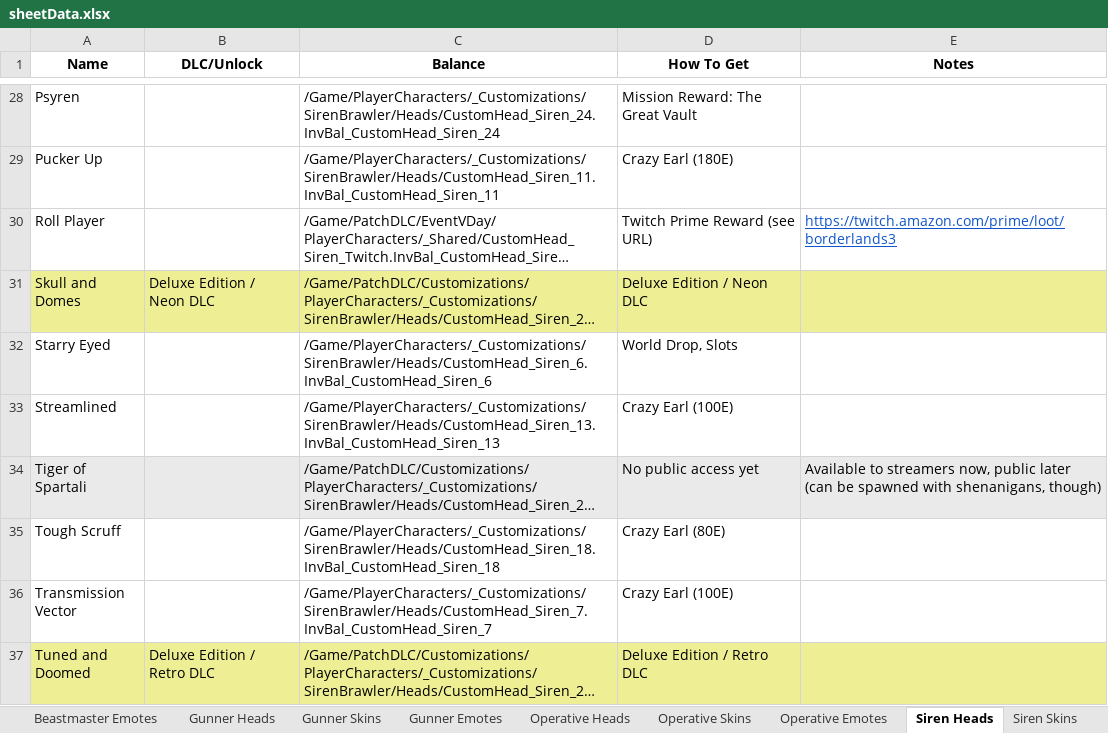
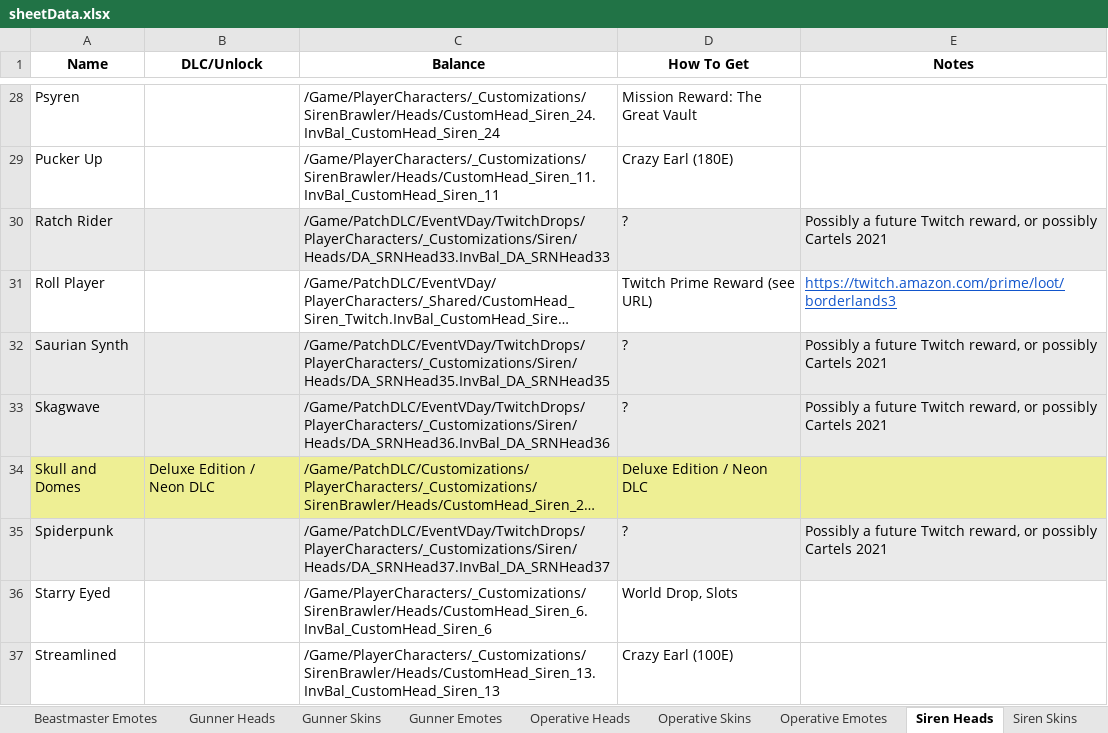
Before and after one commit to FromDarkHell/BL3ProfileEditor, an Excel workbook: CosmeticsGenerator/sheetData.xlsx, sheet Siren Heads, drawn as a sheet; only a part is shown, gaps mark what is left out; the shorter side is filled out with more unchanged rows; long unchanged cells end in …; values as stored, in another font and other column widths than the file's, no borders; charts and pictures not drawn; the diff names each change by its address in the sheet, - before the commit and + after, or states it on an @@ line.

```diff
--- a/CosmeticsGenerator/sheetData.xlsx (sheet Siren Heads)
+++ b/CosmeticsGenerator/sheetData.xlsx (sheet Siren Heads)
+row 30: Ratch Rider |  | /Game/PatchDLC/EventVDay/TwitchDrops/PlayerCharacters/_Customizations/Siren/Heads/DA_SRNHead33.InvBal_DA_SRNHead33 | ? | Possibly a future Twitch reward, or possibly Cartels 2021
+row 32: Saurian Synth |  | /Game/PatchDLC/EventVDay/TwitchDrops/PlayerCharacters/_Customizations/Siren/Heads/DA_SRNHead35.InvBal_DA_SRNHead35 | ? | Possibly a future Twitch reward, or possibly Cartels 2021
+row 33: Skagwave |  | /Game/PatchDLC/EventVDay/TwitchDrops/PlayerCharacters/_Customizations/Siren/Heads/DA_SRNHead36.InvBal_DA_SRNHead36 | ? | Possibly a future Twitch reward, or possibly Cartels 2021
+row 35: Spiderpunk |  | /Game/PatchDLC/EventVDay/TwitchDrops/PlayerCharacters/_Customizations/Siren/Heads/DA_SRNHead37.InvBal_DA_SRNHead37 | ? | Possibly a future Twitch reward, or possibly Cartels 2021
```
Also changed, not shown: sheet Beastmaster Heads, sheet Gunner Heads, sheet Operative Heads, sheet Operative Skins, sheet Gunner Skins, sheet Siren Skins, 4 more sheets, 2 other files.
